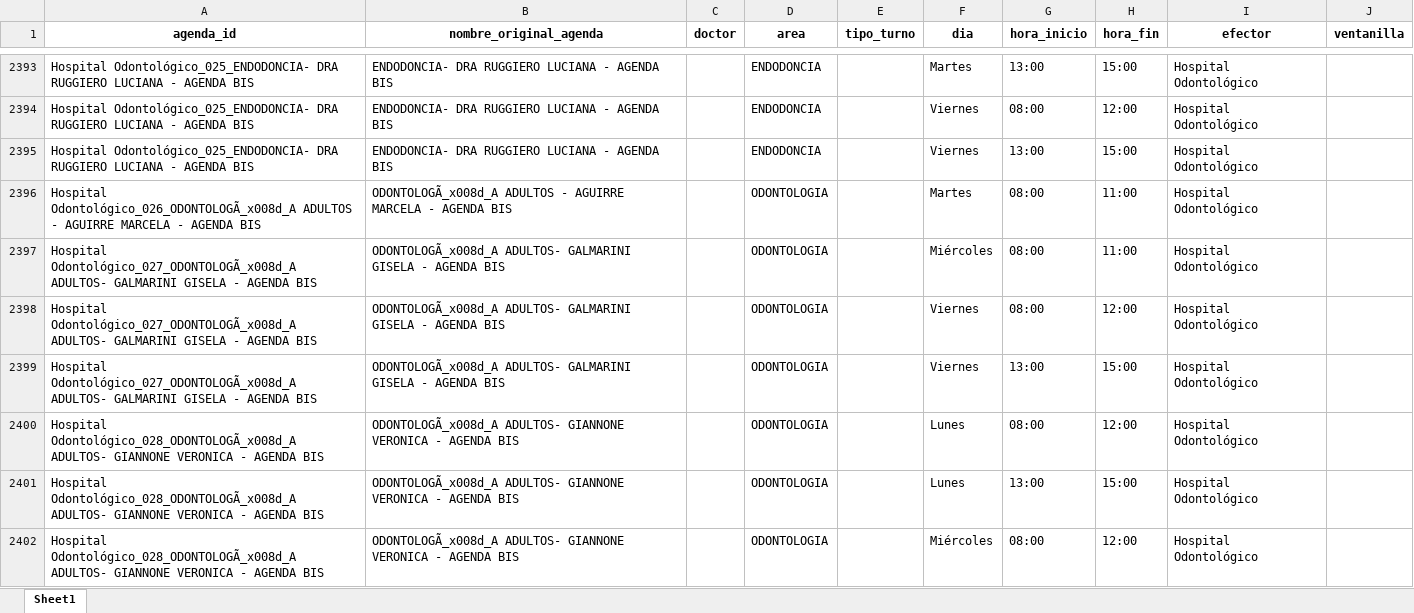
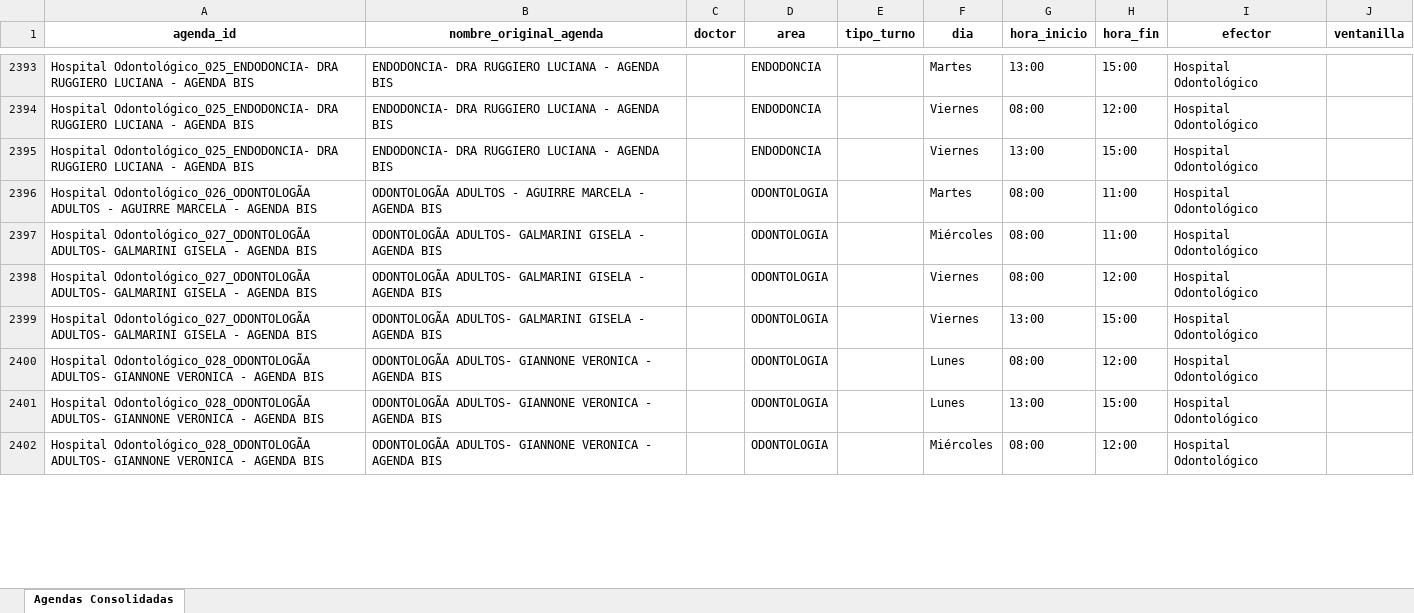
Before and after one commit to LucasRosenz/normalizacion_hcsi, an Excel workbook: datos/csv_procesado/agendas_consolidadas.xlsx, sheet Agendas Consolidadas, drawn as a sheet; only a part is shown, gaps mark what is left out; values as stored, in another font and other column widths than the file's, no borders; the diff covers the shown part only; the diff names each change by its address in the sheet, - before the commit and + after, or states it on an @@ line.

```diff
--- a/datos/csv_procesado/agendas_consolidadas.xlsx (sheet Agendas Consolidadas)
+++ b/datos/csv_procesado/agendas_consolidadas.xlsx (sheet Agendas Consolidadas)
-sheet tab: Sheet1
+sheet tab: Agendas Consolidadas
-A2396 (agenda_id): Hospital Odontológico_026_ODONTOLOGÃ_x008d_A ADULTOS -…
+A2396 (agenda_id): Hospital Odontológico_026_ODONTOLOGÃA ADULTOS -…
-B2396 (nombre_original_agenda): ODONTOLOGÃ_x008d_A ADULTOS -…
+B2396 (nombre_original_agenda): ODONTOLOGÃA ADULTOS -…
-A2397:A2399 (agenda_id): Hospital Odontológico_027_ODONTOLOGÃ_x008d_A ADULTOS- GALMARINI…
+A2397:A2399 (agenda_id): Hospital Odontológico_027_ODONTOLOGÃA ADULTOS- GALMARINI…
-B2397:B2399 (nombre_original_agenda): ODONTOLOGÃ_x008d_A ADULTOS- GALMARINI…
+B2397:B2399 (nombre_original_agenda): ODONTOLOGÃA ADULTOS- GALMARINI…
-A2400:A2402 (agenda_id): Hospital Odontológico_028_ODONTOLOGÃ_x008d_A ADULTOS- GIANNONE…
+A2400:A2402 (agenda_id): Hospital Odontológico_028_ODONTOLOGÃA ADULTOS- GIANNONE…
-B2400:B2402 (nombre_original_agenda): ODONTOLOGÃ_x008d_A ADULTOS- GIANNONE…
+B2400:B2402 (nombre_original_agenda): ODONTOLOGÃA ADULTOS- GIANNONE…
```
Also changed, not shown: 238 edited cells elsewhere in this sheet, 4 other files.
